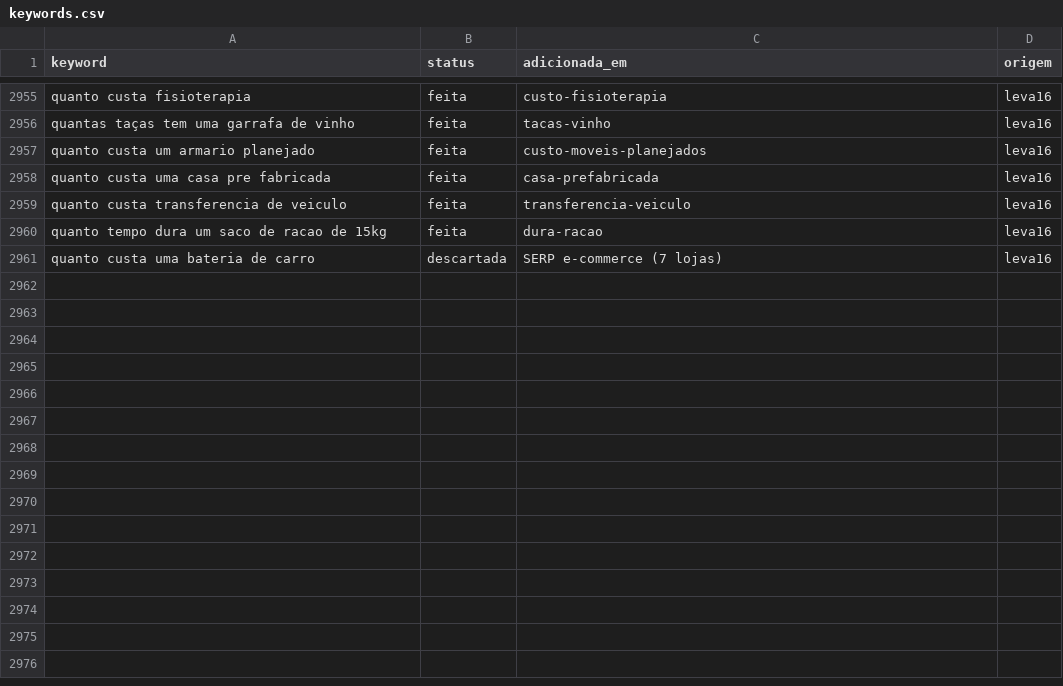
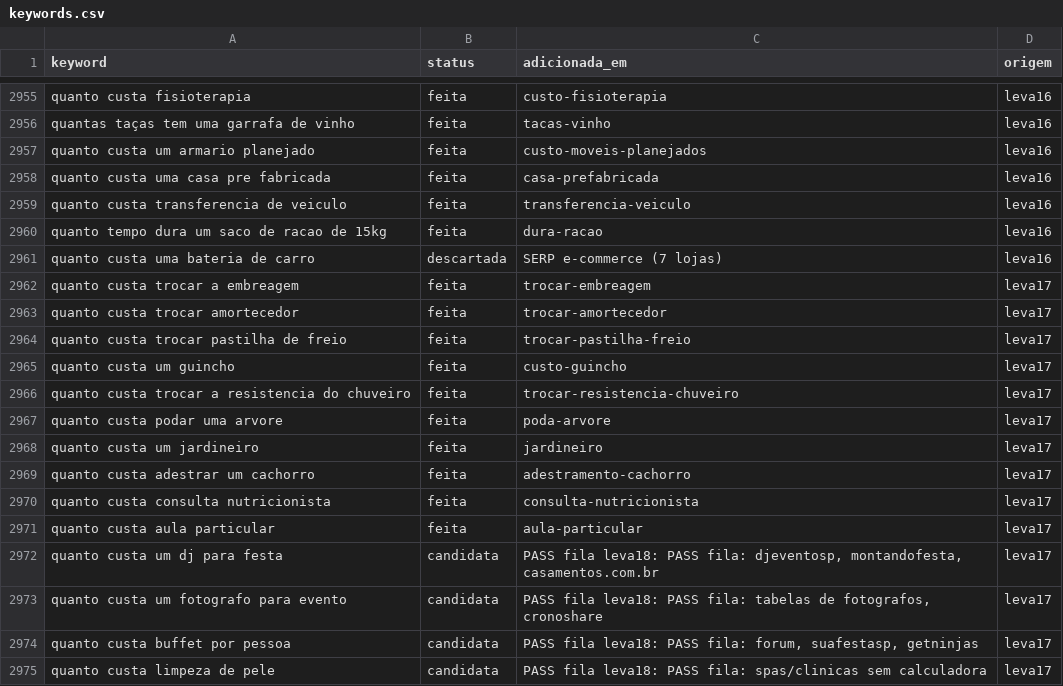
Before and after one commit to Hashino/ferramentas, a CSV file: backlog/keywords.csv, drawn as a sheet; only a part is shown, gaps mark what is left out.

Commit message:
tool: trocar-embreagem, trocar-amortecedor, trocar-pastilha-freio, custo-guincho, trocar-resistencia-chuveiro, poda-arvore, jardineiro, adestramento-cachorro, consulta-nutricionista, aula-particular (leva 17)

```diff
--- a/backlog/keywords.csv
+++ b/backlog/keywords.csv
@@ -2961 +2961,15 @@ quanto tempo dura um saco de racao de 15kg,feita,dura-racao,leva16
 quanto custa uma bateria de carro,descartada,SERP e-commerce (7 lojas),leva16
+quanto custa trocar a embreagem,feita,trocar-embreagem,leva17
+quanto custa trocar amortecedor,feita,trocar-amortecedor,leva17
+quanto custa trocar pastilha de freio,feita,trocar-pastilha-freio,leva17
+quanto custa um guincho,feita,custo-guincho,leva17
+quanto custa trocar a resistencia do chuveiro,feita,trocar-resistencia-chuveiro,leva17
+quanto custa podar uma arvore,feita,poda-arvore,leva17
+quanto custa um jardineiro,feita,jardineiro,leva17
+quanto custa adestrar um cachorro,feita,adestramento-cachorro,leva17
+quanto custa consulta nutricionista,feita,consulta-nutricionista,leva17
+quanto custa aula particular,feita,aula-particular,leva17
+quanto custa um dj para festa,candidata,"PASS fila leva18: PASS fila: djeventosp, montandofesta, casamentos.com.br",leva17
+quanto custa um fotografo para evento,candidata,"PASS fila leva18: PASS fila: tabelas de fotografos, cronoshare",leva17
+quanto custa buffet por pessoa,candidata,"PASS fila leva18: PASS fila: forum, suafestasp, getninjas",leva17
+quanto custa limpeza de pele,candidata,PASS fila leva18: PASS fila: spas/clinicas sem calculadora,leva17
```
Also changed, not shown: 14 other files.
